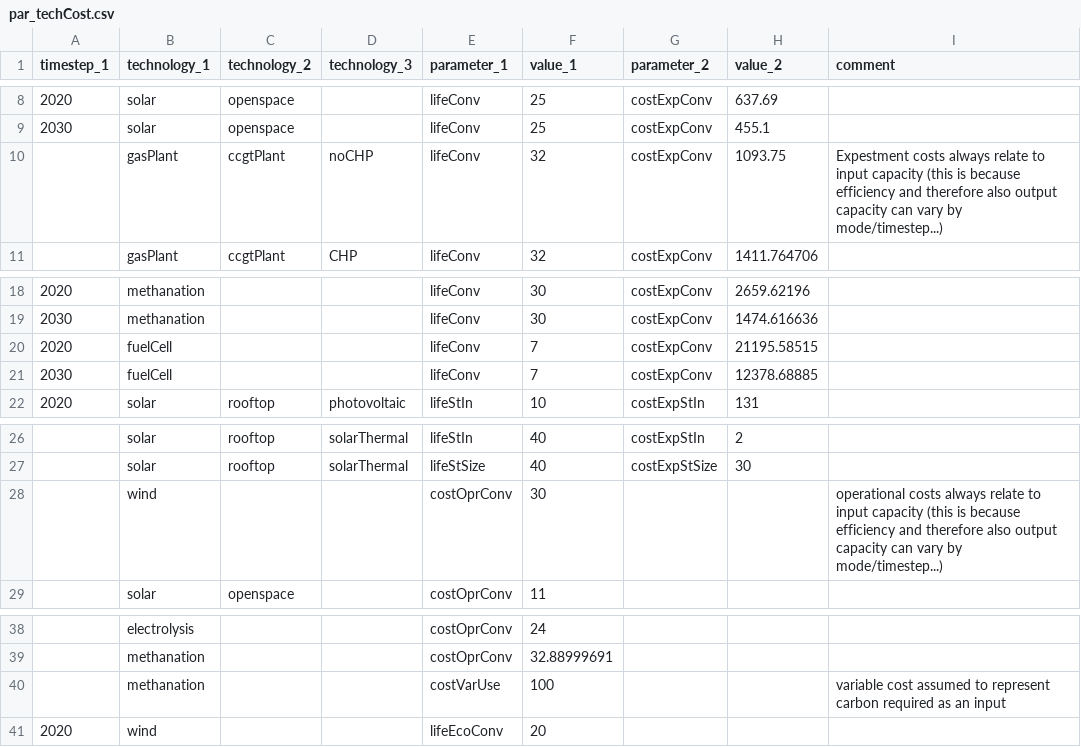
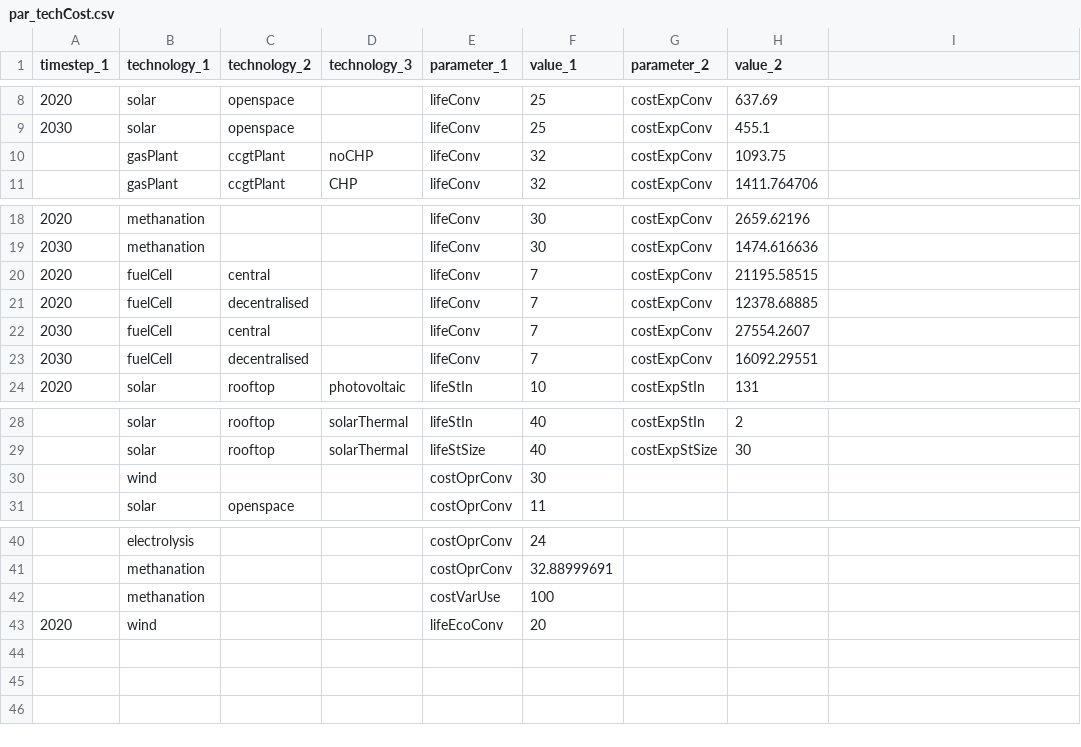
Before and after one commit to leonardgoeke/AnyMOD.jl, a CSV file: examples/demo/par_techCost.csv, drawn as a sheet; only a part is shown, gaps mark what is left out; addresses are those after the commit; the diff names each change by its address in the sheet, - before the commit and + after, or states it on an @@ line.

```diff
--- a/examples/demo/par_techCost.csv
+++ b/examples/demo/par_techCost.csv
-I1: comment
+I1: (empty)
-I10: Expestment costs always relate to input capacity (this is because efficiency and therefore also output capacity can vary by mode/timestep...)
+I10: (empty)
-C20 (technology_2): (empty)
+C20 (technology_2): central
+row 21: 2020 | fuelCell | decentralised |  | lifeConv | 7 | costExpConv | 12378.68885
-C22 (technology_2): (empty)
+C22 (technology_2): central
-H22 (value_2): 12378.68885
+H22 (value_2): 27554.2607
+row 23: 2030 | fuelCell | decentralised |  | lifeConv | 7 | costExpConv | 16092.29551
-I30: operational costs always relate to input capacity (this is because efficiency and therefore also output capacity can vary by mode/timestep...)
+I30: (empty)
-I42: variable cost assumed to represent carbon required as an input
+I42: (empty)
```
Also changed, not shown: examples/demo/set_carrier.csv, examples/demo/set_technology.csv, 5 other files.
